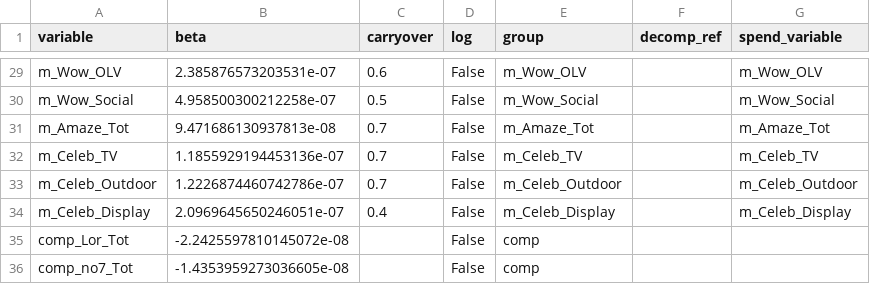
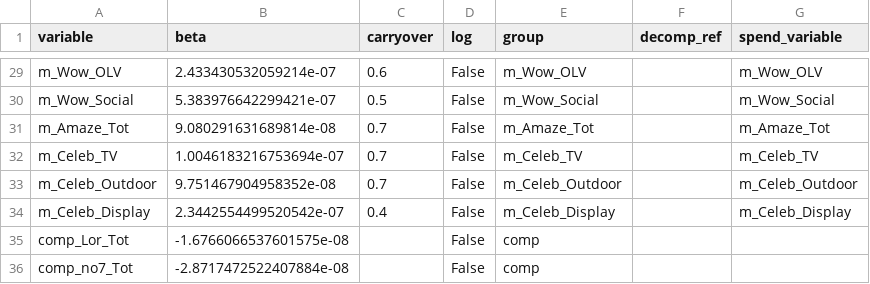
Before and after one commit to jackbowley/MMM, a CSV file: MeridianTests/Results/var_spec2.csv, drawn as a sheet; only a part is shown, gaps mark what is left out; the diff covers the shown part only; the diff names each change by its address in the sheet, - before the commit and + after, or states it on an @@ line.

```diff
--- a/MeridianTests/Results/var_spec2.csv
+++ b/MeridianTests/Results/var_spec2.csv
-B29 (beta): 2.385876573203531e-07
+B29 (beta): 2.433430532059214e-07
-B30 (beta): 4.958500300212258e-07
+B30 (beta): 5.383976642299421e-07
-B31 (beta): 9.471686130937813e-08
+B31 (beta): 9.080291631689814e-08
-B32 (beta): 1.1855929194453136e-07
+B32 (beta): 1.0046183216753694e-07
-B33 (beta): 1.2226874460742786e-07
+B33 (beta): 9.751467904958352e-08
-B34 (beta): 2.0969645650246051e-07
+B34 (beta): 2.3442554499520542e-07
-B35 (beta): -2.2425597810145072e-08
+B35 (beta): -1.6766066537601575e-08
-B36 (beta): -1.4353959273036605e-08
+B36 (beta): -2.8717472522407884e-08
```
Also changed, not shown: 27 edited cells elsewhere in this file, MeridianTests/Results/Rois.csv, MeridianTests/Results/data.csv, 1 other file.
